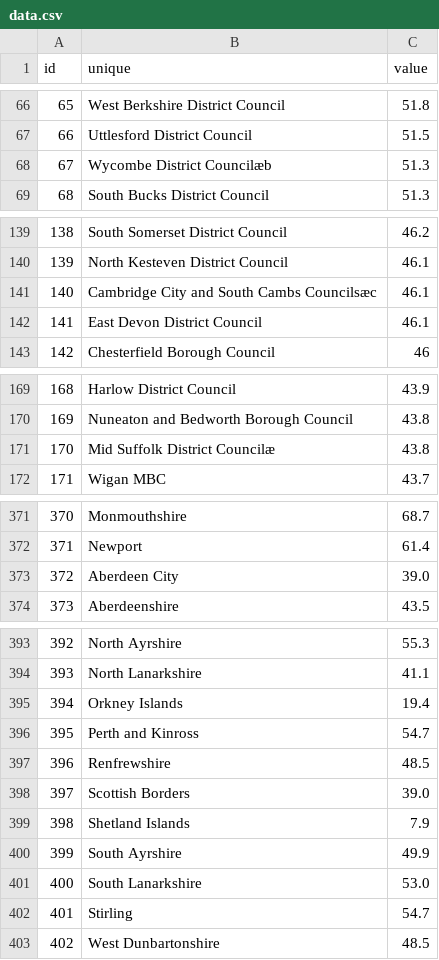
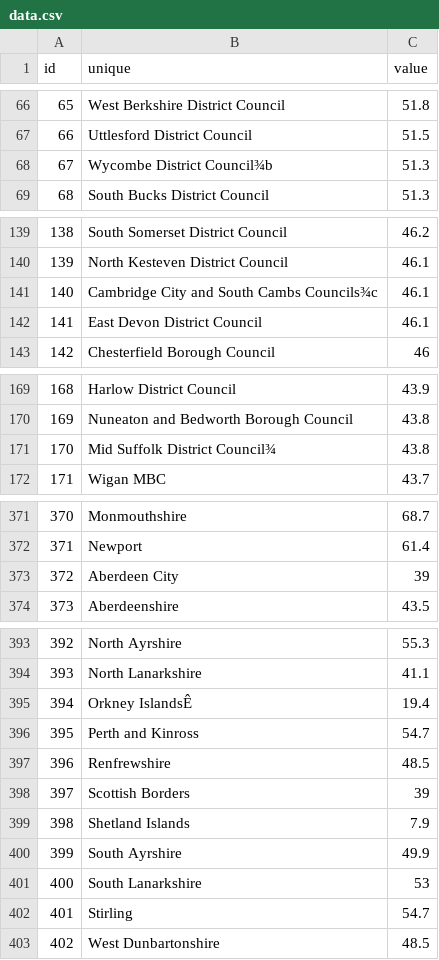
Before and after one commit to fryford/recycle, a CSV file: data.csv, drawn as a sheet; only a part is shown, gaps mark what is left out.

```diff
--- a/data.csv
+++ b/data.csv
@@ -67,3 +67,3 @@ id,unique,value
 66,Uttlesford District Council,51.5
-67,Wycombe District Councilæb,51.3
+67,Wycombe District Council¾b,51.3
 68,South Bucks District Council,51.3
@@ -140,3 +140,3 @@ id,unique,value
 139,North Kesteven District Council,46.1
-140,Cambridge City and South Cambs Councilsæc,46.1
+140,Cambridge City and South Cambs Councils¾c,46.1
 141,East Devon District Council,46.1
@@ -170,3 +170,3 @@ id,unique,value
 169,Nuneaton and Bedworth Borough Council,43.8
-170,Mid Suffolk District Councilæ,43.8
+170,Mid Suffolk District Council¾,43.8
 171,Wigan MBC,43.7
@@ -372,3 +372,3 @@ id,unique,value
 371,Newport,61.4
-372,Aberdeen City,39.0
+372,Aberdeen City,39
 373,Aberdeenshire,43.5
@@ -394,9 +394,9 @@ id,unique,value
 393,North Lanarkshire,41.1
-394,Orkney Islands ,19.4
+394,Orkney IslandsÊ,19.4
 395,Perth and Kinross,54.7
 396,Renfrewshire,48.5
-397,Scottish Borders,39.0
+397,Scottish Borders,39
 398,Shetland Islands,7.9
 399,South Ayrshire,49.9
-400,South Lanarkshire,53.0
+400,South Lanarkshire,53
 401,Stirling,54.7
```
Also changed, not shown: 1 other file.
